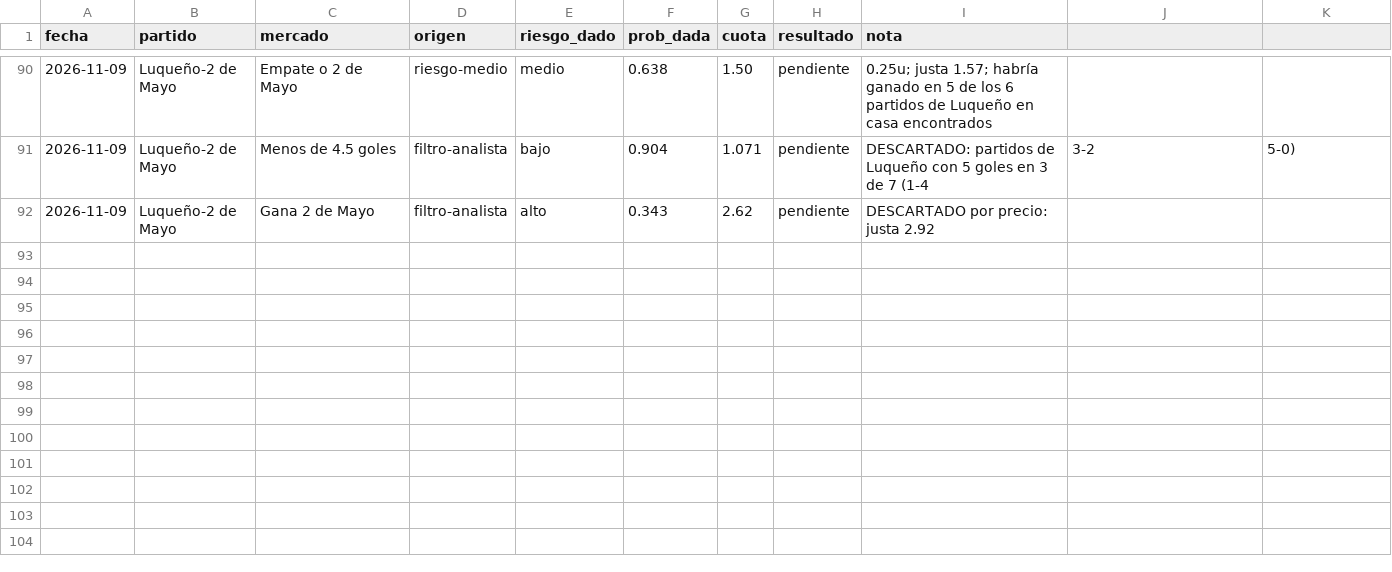
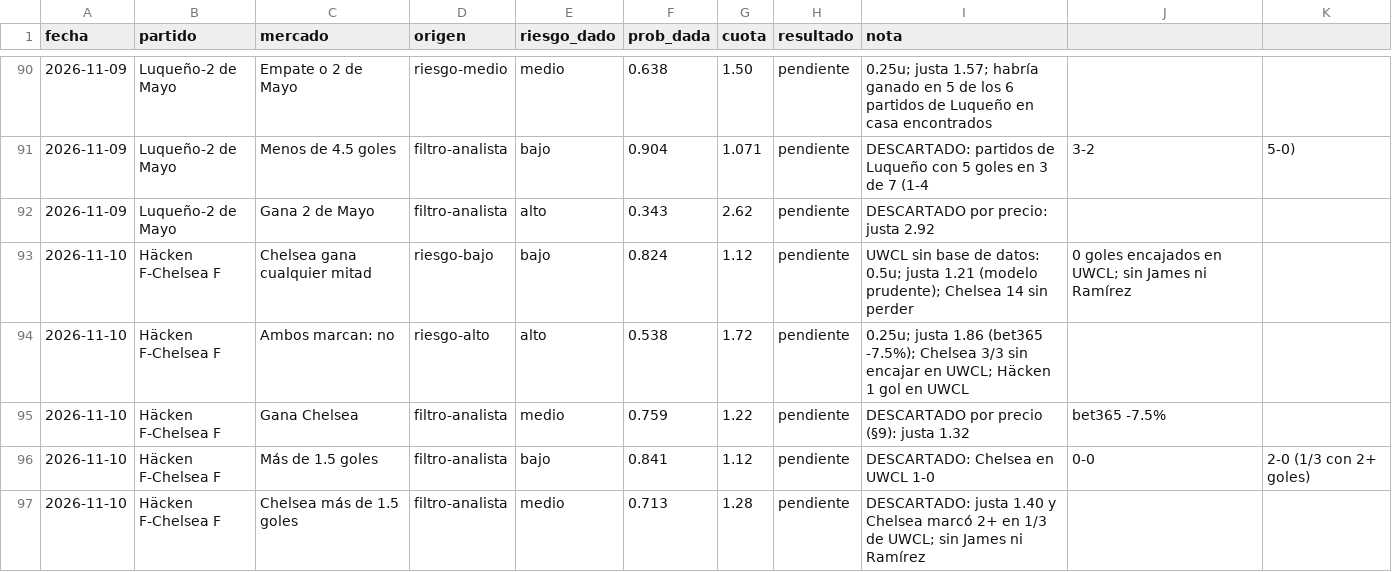
Before and after one commit to flooresk11-debug/Predicciones, a CSV file: registro/picks.csv, drawn as a sheet; only a part is shown, gaps mark what is left out; the diff names each change by its address in the sheet, - before the commit and + after, or states it on an @@ line.

```diff
--- a/registro/picks.csv
+++ b/registro/picks.csv
+row 93: 2026-11-10 | Häcken F-Chelsea F | Chelsea gana cualquier mitad | riesgo-bajo | bajo | 0.824 | 1.12 | pendiente | UWCL sin base de datos: 0.5u; justa 1.21 (modelo prudente); Chelsea 14 sin perder | 0 goles encajados en UWCL; sin James ni Ramírez
+row 94: 2026-11-10 | Häcken F-Chelsea F | Ambos marcan: no | riesgo-alto | alto | 0.538 | 1.72 | pendiente | 0.25u; justa 1.86 (bet365 -7.5%); Chelsea 3/3 sin encajar en UWCL; Häcken 1 gol en UWCL
+row 95: 2026-11-10 | Häcken F-Chelsea F | Gana Chelsea | filtro-analista | medio | 0.759 | 1.22 | pendiente | DESCARTADO por precio (§9): justa 1.32 | bet365 -7.5%
+row 96: 2026-11-10 | Häcken F-Chelsea F | Más de 1.5 goles | filtro-analista | bajo | 0.841 | 1.12 | pendiente | DESCARTADO: Chelsea en UWCL 1-0 | 0-0 | 2-0 (1/3 con 2+ goles)
+row 97: 2026-11-10 | Häcken F-Chelsea F | Chelsea más de 1.5 goles | filtro-analista | medio | 0.713 | 1.28 | pendiente | DESCARTADO: justa 1.40 y Chelsea marcó 2+ en 1/3 de UWCL; sin James ni Ramírez
```
